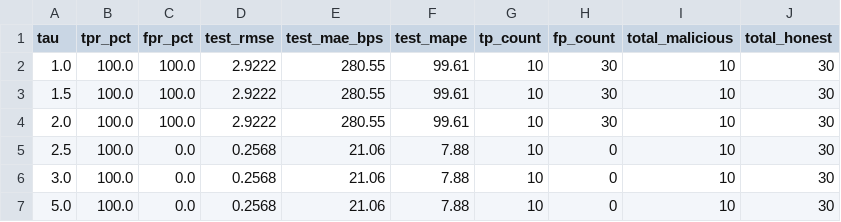
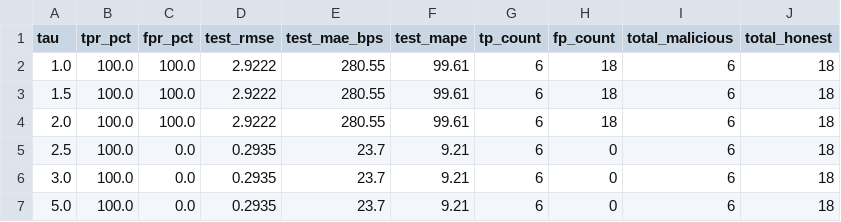
Before and after one commit to SuhasRam356/GreenFed-XAI-Blockchain-Verified-Federated-Learning-for-Green-Bond-Pricing, a CSV file: outputs/tau_sensitivity_sweep.csv, drawn as a sheet.

Commit message:
feat(attacks,experiments): enterprise redesign of Phase 6 (Attack Scenarios & Multi-Seed Benchmark Matrix)
- attacks/fl_attacks.py: Implemented payload tampering with committed hash mismatch, adaptive perturbation bounded below tau, directional sign-flip, and explicit 25.0% malicious fraction (2/8 banks)
- experiments/run_matrix.py: Enhanced complete 11-scenario matrix runner with multi-seed variance quantification (mean ± std across seeds), Non-IID Dirichlet and Rating-Tier partition support, and publication-grade plot generation
- fl/strategy_blockchain.py: Integrated transmission-time commitment validation for payload tampering detection
- tests/test_attacks.py: Added 3 new unit tests covering payload tampering, adaptive perturbation scaling across tau thresholds, and 4-quadrant confusion matrix metrics (10/10 passed)
- tests/test_experiments.py: Added multi-seed variance and statistical aggregation tests (5/5 passed)
- Full repository test suite: 149/149 tests passing (100% pass rate)
- Outputs generated: attack_matrix_all_seeds.csv, attack_matrix_multiseed_summary.csv, attack_matrix_comparison.png, tau_sensitivity.png

```diff
--- a/outputs/tau_sensitivity_sweep.csv
+++ b/outputs/tau_sensitivity_sweep.csv
@@ -1,7 +1,7 @@
 tau,tpr_pct,fpr_pct,test_rmse,test_mae_bps,test_mape,tp_count,fp_count,total_malicious,total_honest
-1.0,100.0,100.0,2.9222,280.55,99.61,10,30,10,30
-1.5,100.0,100.0,2.9222,280.55,99.61,10,30,10,30
-2.0,100.0,100.0,2.9222,280.55,99.61,10,30,10,30
-2.5,100.0,0.0,0.2568,21.06,7.88,10,0,10,30
-3.0,100.0,0.0,0.2568,21.06,7.88,10,0,10,30
-5.0,100.0,0.0,0.2568,21.06,7.88,10,0,10,30
+1.0,100.0,100.0,2.9222,280.55,99.61,6,18,6,18
+1.5,100.0,100.0,2.9222,280.55,99.61,6,18,6,18
+2.0,100.0,100.0,2.9222,280.55,99.61,6,18,6,18
+2.5,100.0,0.0,0.2935,23.7,9.21,6,0,6,18
+3.0,100.0,0.0,0.2935,23.7,9.21,6,0,6,18
+5.0,100.0,0.0,0.2935,23.7,9.21,6,0,6,18
```
Also changed, not shown: outputs/attack_experiment_matrix.csv, 12 other files.
